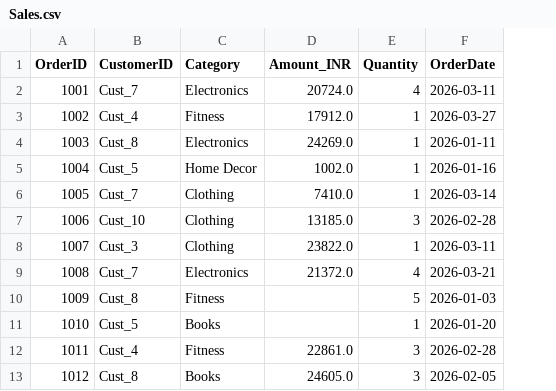
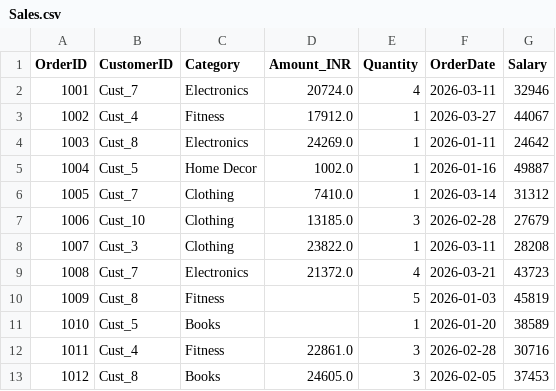
Before and after one commit to Akash82945/python-practice-programs, a CSV file: Sales.csv, drawn as a sheet; only a part is shown; the diff names each change by its address in the sheet, - before the commit and + after, or states it on an @@ line.

Commit message:
Find highest salary Customer.

```diff
--- a/Sales.csv
+++ b/Sales.csv
+column G (Salary), rows 2-13: 32946 | 44067 | 24642 | 49887 | 31312 | 27679 | 28208 | 43723 | 45819 | 38589 | 30716 | 37453
```
Also changed, not shown: 4 other files.
